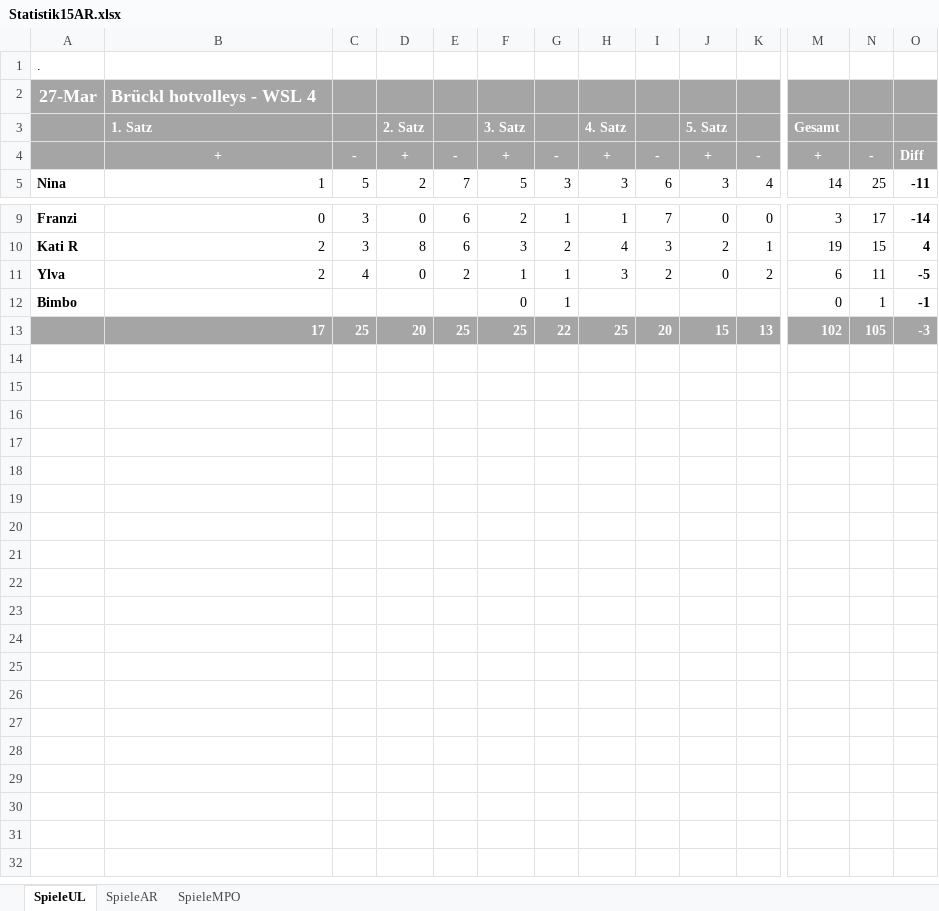
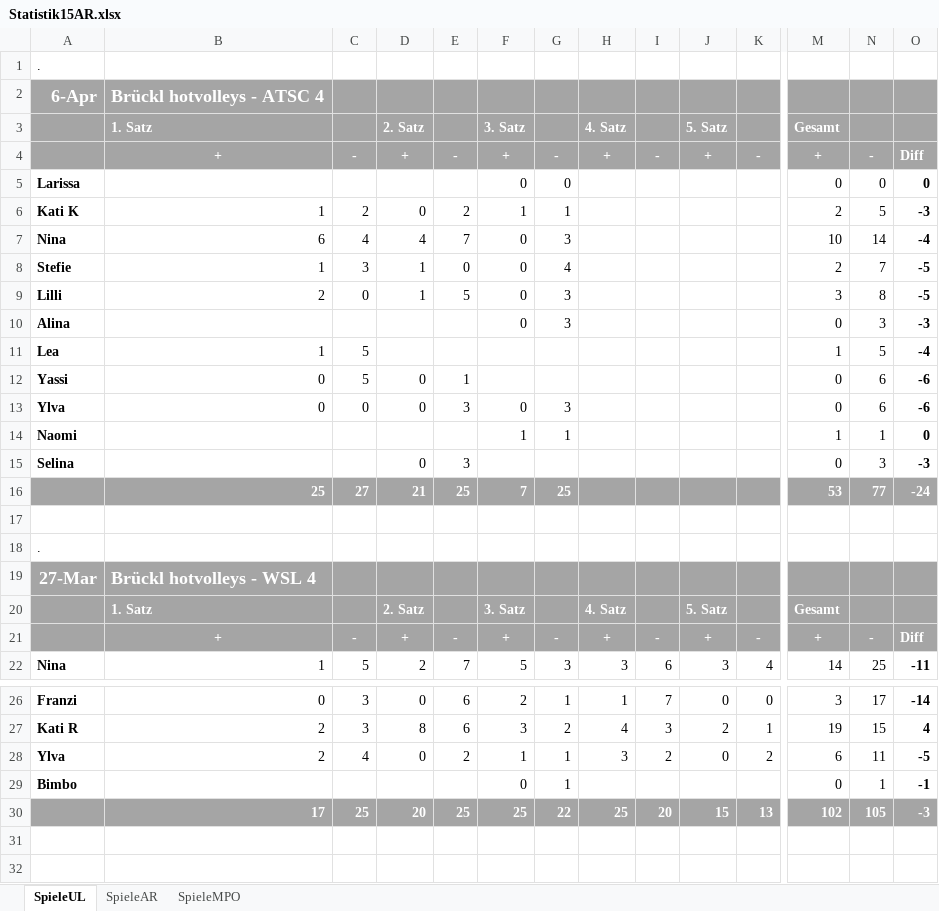
Before and after one commit to volleybase/brueckl-hotvolleys-source, an Excel workbook: _work/Statistik15AR.xlsx, sheet SpieleUL, drawn as a sheet; only a part is shown, gaps mark what is left out; values as stored, in another font and other column widths than the file's, no borders; conditional formats not drawn; removed rows and columns are numbered as before the commit, all else as after; rows hold the shown columns only; the diff names each change by its address in the sheet, - before the commit and + after, or states it on an @@ line.

```diff
--- a/_work/Statistik15AR.xlsx (sheet SpieleUL)
+++ b/_work/Statistik15AR.xlsx (sheet SpieleUL)
+row 2: 6-Apr | Brückl hotvolleys - ATSC 4
+row 3:  | 1. Satz |  | 2. Satz |  | 3. Satz |  | 4. Satz |  | 5. Satz |  | Gesamt
+row 4:  | + | - | + | - | + | - | + | - | + | - | + | - | Diff
+row 5: Larissa |  |  |  |  | 0 | 0 |  |  |  |  | 0 | 0 | 0
+row 6: Kati K | 1 | 2 | 0 | 2 | 1 | 1 |  |  |  |  | 2 | 5 | -3
+row 7: Nina | 6 | 4 | 4 | 7 | 0 | 3 |  |  |  |  | 10 | 14 | -4
+row 8: Stefie | 1 | 3 | 1 | 0 | 0 | 4 |  |  |  |  | 2 | 7 | -5
+row 9: Lilli | 2 | 0 | 1 | 5 | 0 | 3 |  |  |  |  | 3 | 8 | -5
+row 10: Alina |  |  |  |  | 0 | 3 |  |  |  |  | 0 | 3 | -3
+row 11: Lea | 1 | 5 |  |  |  |  |  |  |  |  | 1 | 5 | -4
+row 12: Yassi | 0 | 5 | 0 | 1 |  |  |  |  |  |  | 0 | 6 | -6
+row 13: Ylva | 0 | 0 | 0 | 3 | 0 | 3 |  |  |  |  | 0 | 6 | -6
+row 14: Naomi |  |  |  |  | 1 | 1 |  |  |  |  | 1 | 1 | 0
+row 15: Selina |  |  | 0 | 3 |  |  |  |  |  |  | 0 | 3 | -3
+row 16:  | 25 | 27 | 21 | 25 | 7 | 25 |  |  |  |  | 53 | 77 | -24
+row 17: (empty)
+row 18: .
-row 16: (empty)
```
Also changed, not shown: formulas that keep their value, 1 other file.
